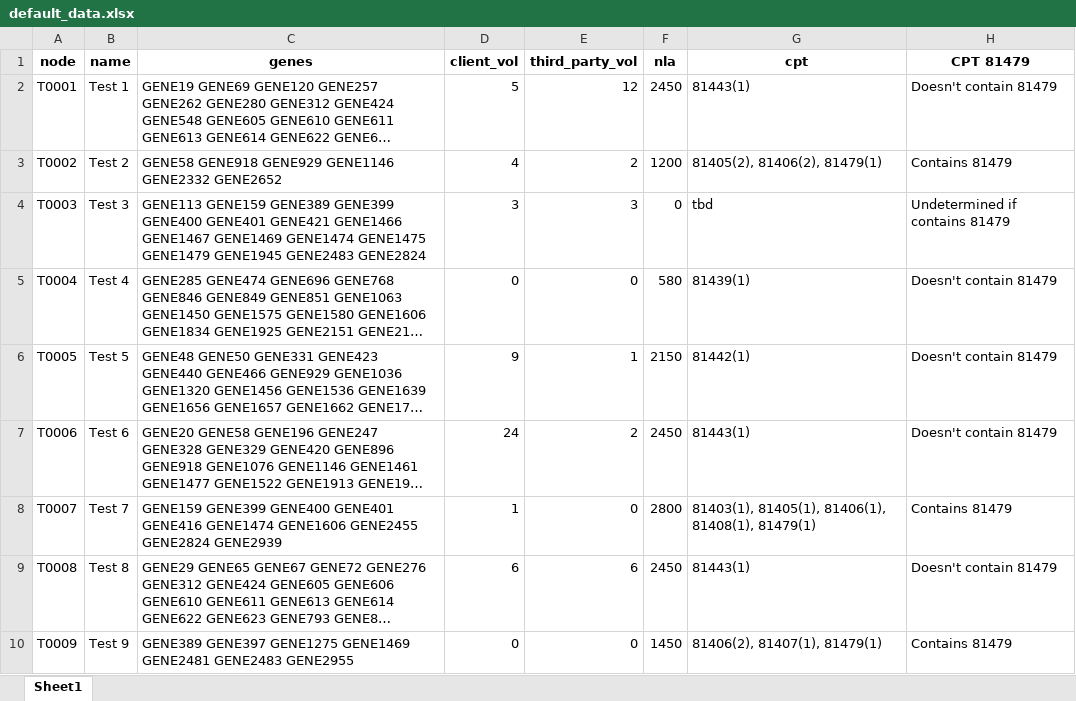
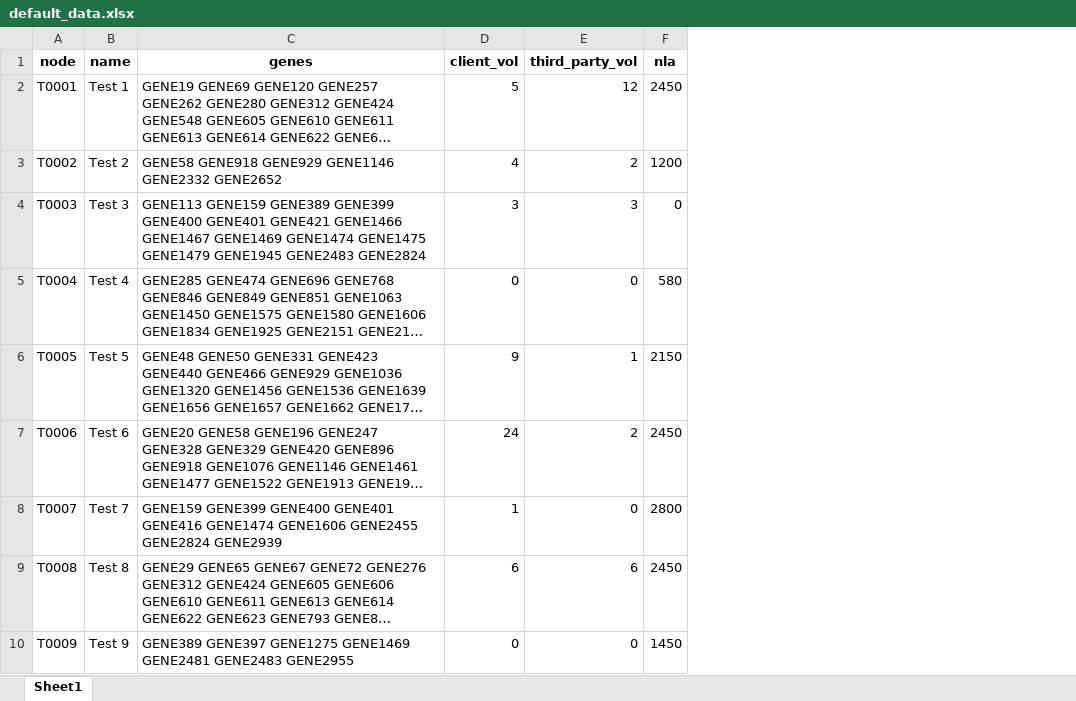
Before and after one commit to wpolowniak/graph-algo-streamlit, an Excel workbook: data/default_data.xlsx, sheet Sheet1, drawn as a sheet; only a part is shown; long unchanged cells end in …; values as stored, in another font and other column widths than the file's, no borders; conditional formats not drawn; the diff names each change by its address in the sheet, - before the commit and + after, or states it on an @@ line.

```diff
--- a/data/default_data.xlsx (sheet Sheet1)
+++ b/data/default_data.xlsx (sheet Sheet1)
-column G (cpt), rows 2-10: 81443(1) | 81405(2), 81406(2), 81479(1) | tbd | 81439(1) | 81442(1) | 81443(1) | 81403(1), 81405(1), 81406(1), 81408(1), 81479(1) | 81443(1) | 81406(2), 81407(1), 81479(1)
-column H (CPT 81479), rows 2-10: Doesn't contain 81479 | Contains 81479 | Undetermined if contains 81479 | Doesn't contain 81479 | Doesn't contain 81479 | Doesn't contain 81479 | Contains 81479 | Doesn't contain 81479 | Contains 81479
```
Also changed, not shown: 2 other files.
